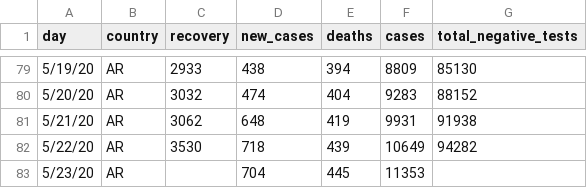
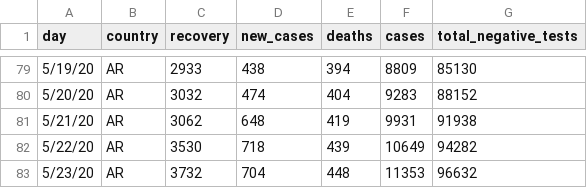
Before and after one commit to thedarsideofit/covid19-ar, a CSV file: covid19-ar.csv, drawn as a sheet; only a part is shown, gaps mark what is left out.

Commit message:
updated with 2020-05-24 morning report data

```diff
--- a/covid19-ar.csv
+++ b/covid19-ar.csv
@@ -82,2 +82,2 @@ day,country,recovery,new_cases,deaths,cases,total_negative_tests
 5/22/20,AR,3530,718,439,10649,94282
-5/23/20,AR,,704,445,11353,
+5/23/20,AR,3732,704,448,11353,96632
```
